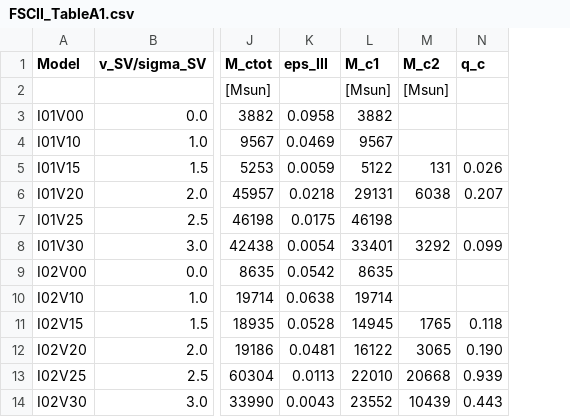
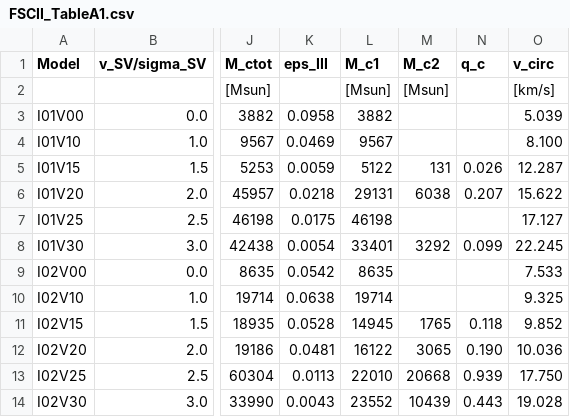
Before and after one commit to shingohirano-astro/FSC2, a CSV file: data/FSCII_TableA1.csv, drawn as a sheet; only a part is shown, gaps mark what is left out; the diff names each change by its address in the sheet, - before the commit and + after, or states it on an @@ line.

Commit message:
Add file via upload
Add new column: v_circ [km/s]

```diff
--- a/data/FSCII_TableA1.csv
+++ b/data/FSCII_TableA1.csv
+column O (v_circ), rows 2-14: [km/s] | 5.039 | 8.100 | 12.287 | 15.622 | 17.127 | 22.245 | 7.533 | 9.325 | 9.852 | 10.036 | 17.750 | 19.028
```
